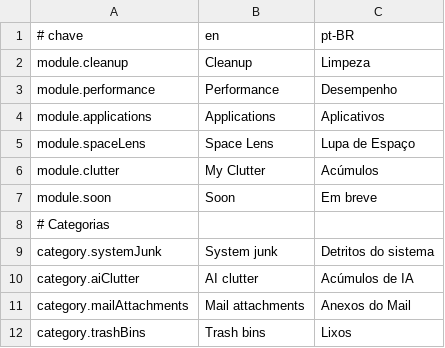
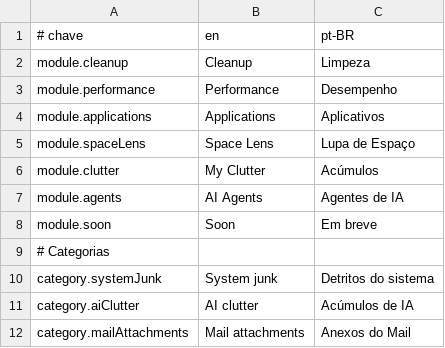
Before and after one commit to guigx7/CleanYourMac, a TSV file: App/Resources/Strings.tsv, drawn as a sheet; only a part is shown; the shorter side is filled out with more unchanged rows; the diff covers the shown part only.

Commit message:
feat(app): telas do módulo Agentes de IA

```diff
--- a/App/Resources/Strings.tsv
+++ b/App/Resources/Strings.tsv
@@ -6,2 +6,3 @@ module.spaceLens	Space Lens	Lupa de Espaço
 module.clutter	My Clutter	Acúmulos
+module.agents	AI Agents	Agentes de IA
 module.soon	Soon	Em breve
```
Also changed, not shown: 56 added rows elsewhere in this file, 11 other files.
